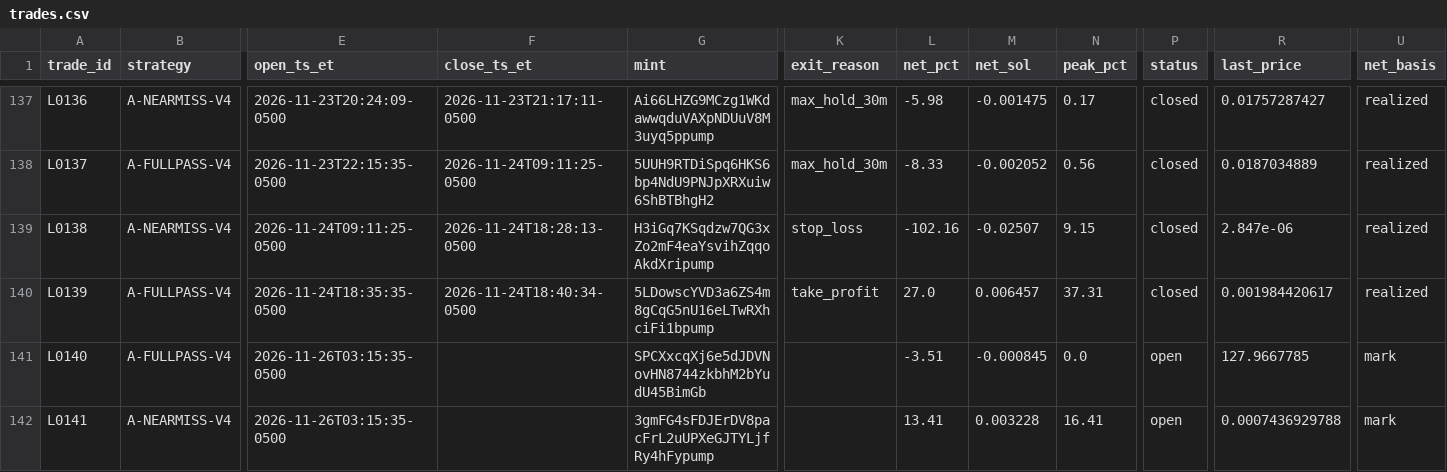
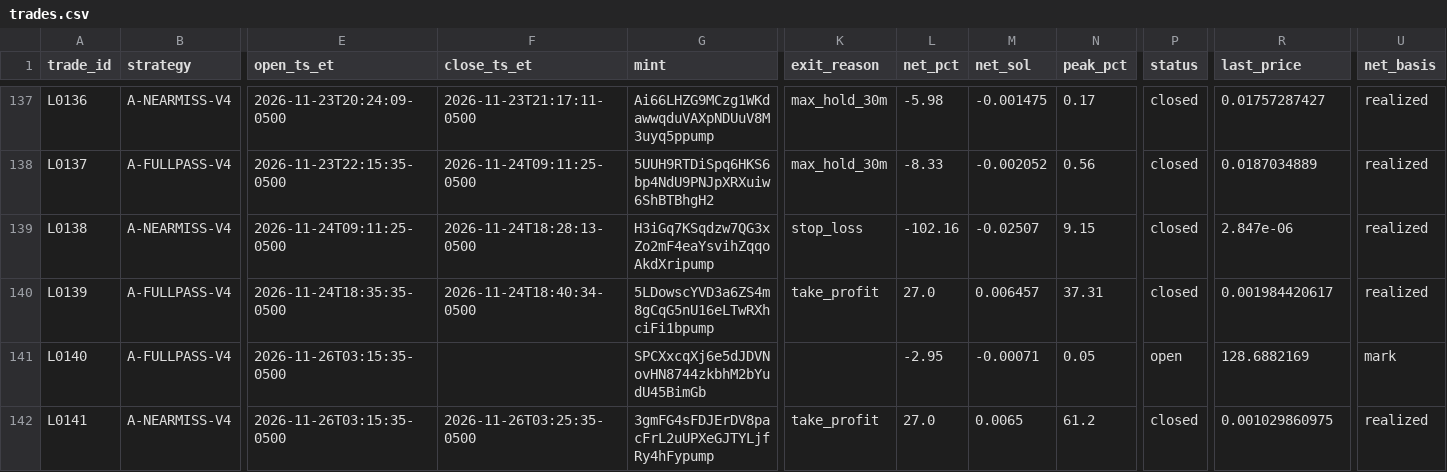
Before and after one commit to franco0882/TradingMemecoins, a CSV file: ledger/learning/trades.csv, drawn as a sheet; only a part is shown, gaps mark what is left out; the diff names each change by its address in the sheet, - before the commit and + after, or states it on an @@ line.

```diff
--- a/ledger/learning/trades.csv
+++ b/ledger/learning/trades.csv
-L141 (net_pct): -3.51
+L141 (net_pct): -2.95
-M141 (net_sol): -0.000845
+M141 (net_sol): -0.00071
-N141 (peak_pct): 0.0
+N141 (peak_pct): 0.05
-R141 (last_price): 127.9667785
+R141 (last_price): 128.6882169
-F142 (close_ts_et): (empty)
+F142 (close_ts_et): 2026-11-26T03:25:35-0500
-K142 (exit_reason): (empty)
+K142 (exit_reason): take_profit
-L142 (net_pct): 13.41
+L142 (net_pct): 27.0
-M142 (net_sol): 0.003228
+M142 (net_sol): 0.0065
-N142 (peak_pct): 16.41
+N142 (peak_pct): 61.2
-P142 (status): open
+P142 (status): closed
-R142 (last_price): 0.0007436929788
+R142 (last_price): 0.001029860975
-U142 (net_basis): mark
+U142 (net_basis): realized
```
Also changed, not shown: ledger/learning/exits.csv, ledger/learning/features.csv, 9 other files.
